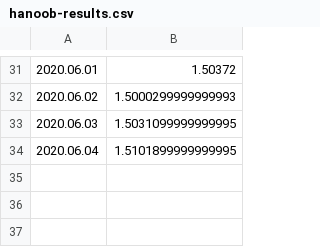
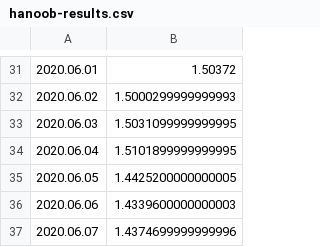
Before and after one commit to mozilla-mobile/fenix-nightly-perftest-results, a CSV file: hanoob-results.csv, drawn as a sheet; only a part is shown, gaps mark what is left out; the diff names each change by its address in the sheet, - before the commit and + after, or states it on an @@ line.

```diff
--- a/hanoob-results.csv
+++ b/hanoob-results.csv
+row 35: 2020.06.05 | 1.4425200000000005
+row 36: 2020.06.06 | 1.4339600000000003
+row 37: 2020.06.07 | 1.4374699999999996
```
Also changed, not shown: al-results.csv, ha-results.csv, 15 other files.
